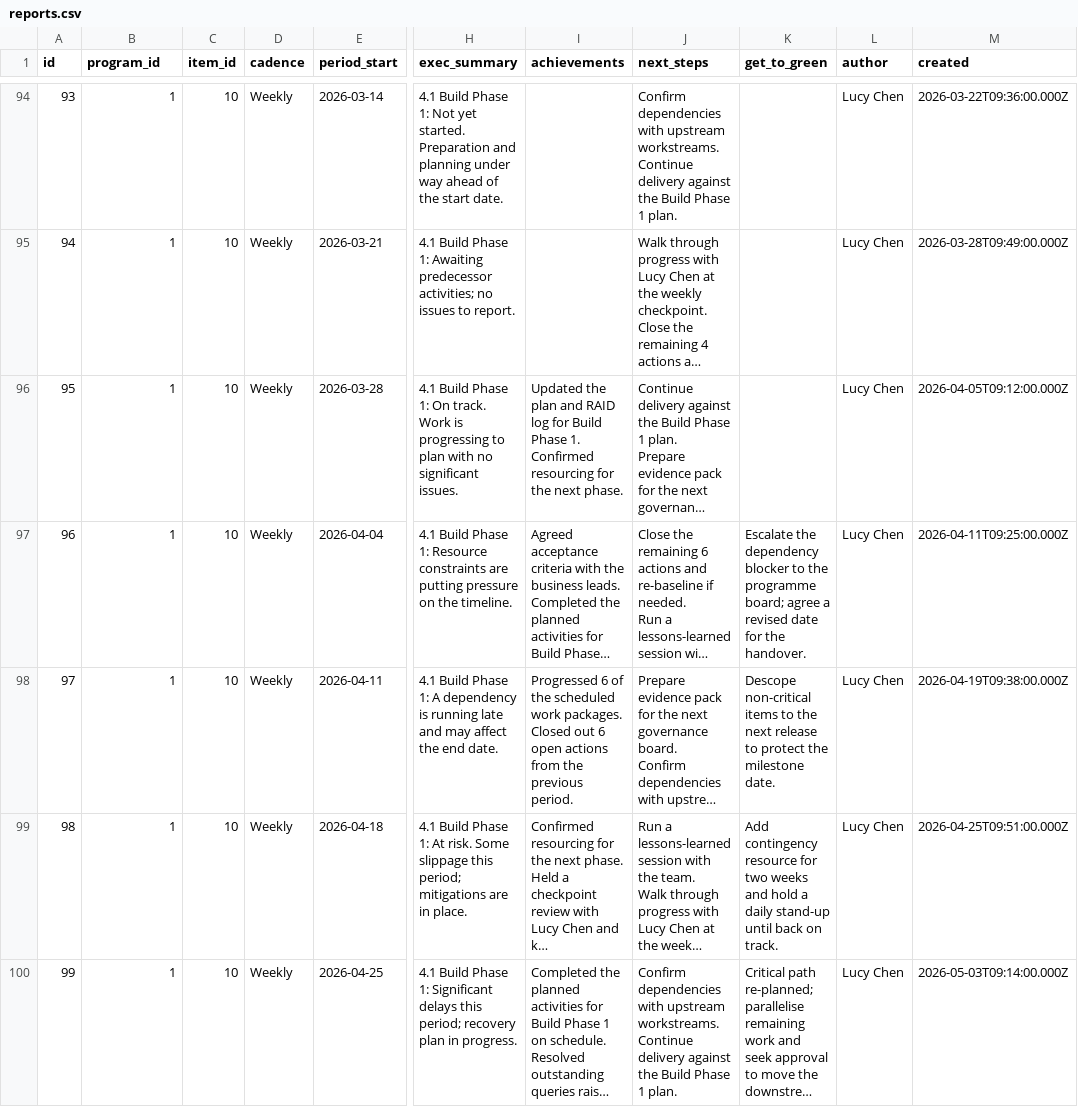
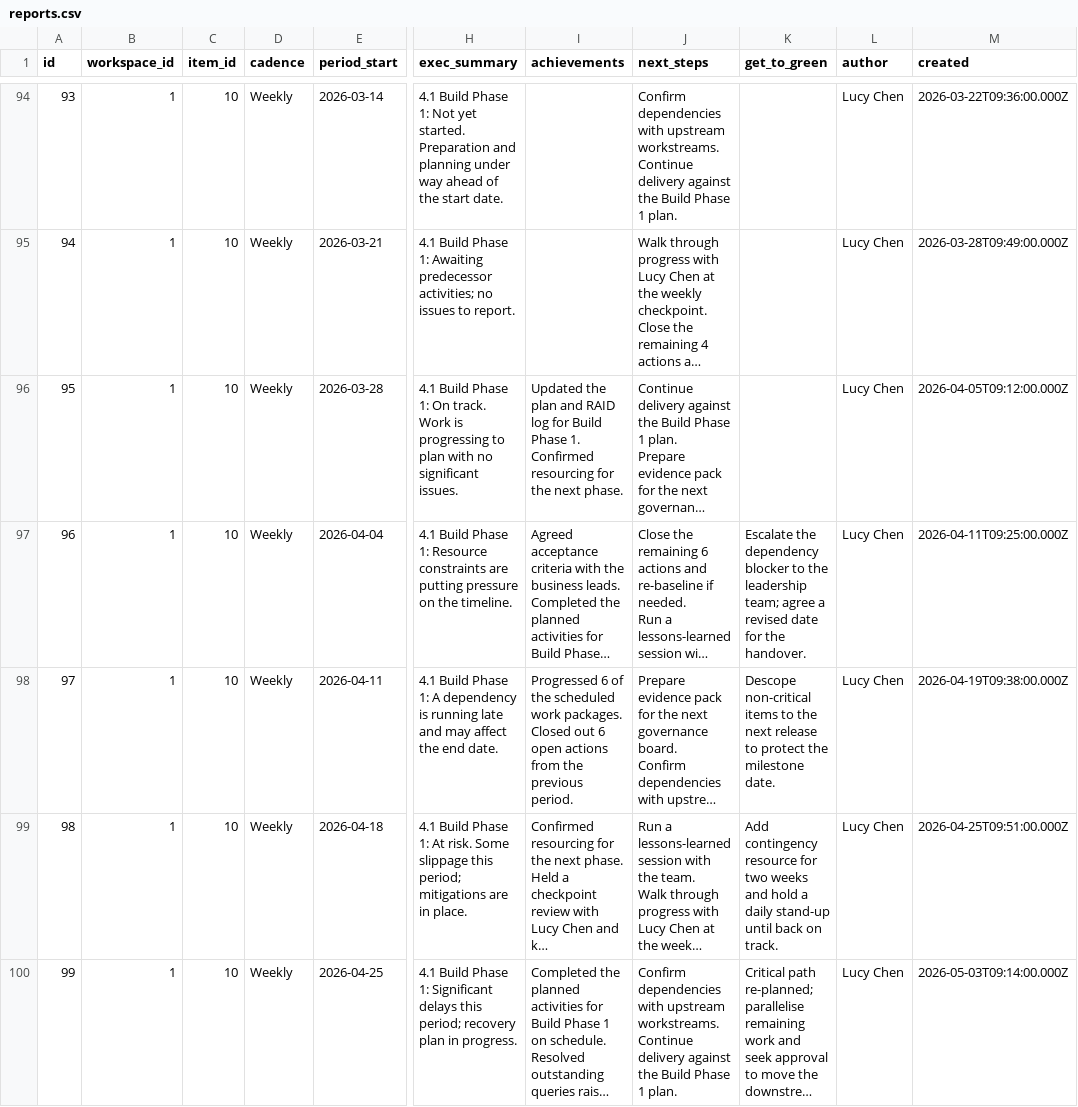
Before and after one commit to miksmitty/Milestone-Tracker, a CSV file: reports.csv, drawn as a sheet; only a part is shown, gaps mark what is left out; long unchanged cells end in …; the diff covers the shown part only; the diff names each change by its address in the sheet, - before the commit and + after, or states it on an @@ line.

```diff
--- a/reports.csv
+++ b/reports.csv
-B1: program_id
+B1: workspace_id
-K97 (get_to_green): …to the programme board; agree a…
+K97 (get_to_green): …to the leadership team; agree a…
```
Also changed, not shown: 21 edited cells elsewhere in this file, milestones.csv, 8 other files.
